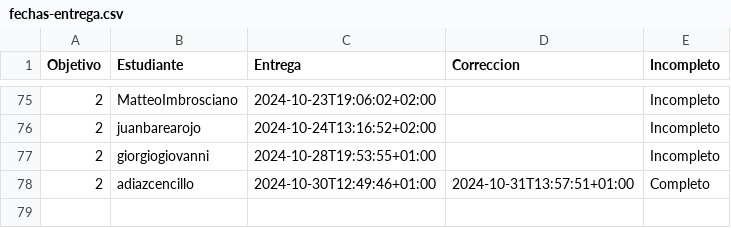
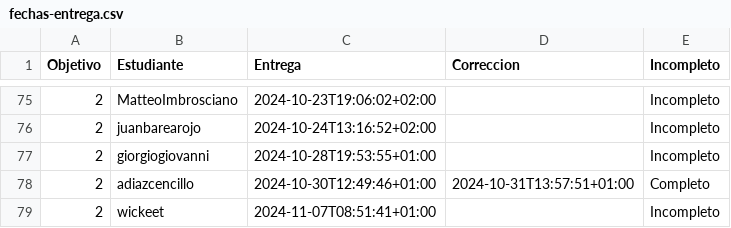
Before and after one commit to pablotl0/IV-, a CSV file: data/fechas-entrega.csv, drawn as a sheet; only a part is shown, gaps mark what is left out.

```diff
--- a/data/fechas-entrega.csv
+++ b/data/fechas-entrega.csv
@@ -78 +78,2 @@ Objetivo;Estudiante;Entrega;Correccion;Incompleto
 2; adiazcencillo;2024-10-30T12:49:46+01:00;2024-10-31T13:57:51+01:00;Completo
+2; wickeet;2024-11-07T08:51:41+01:00;;Incompleto
```
Also changed, not shown: 1 other file.
